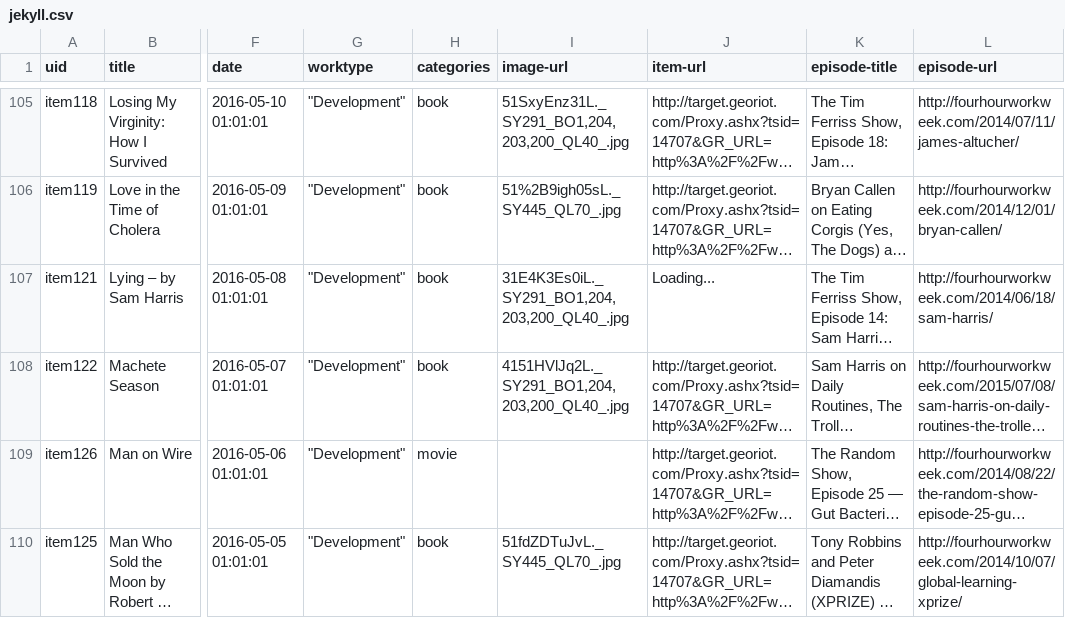
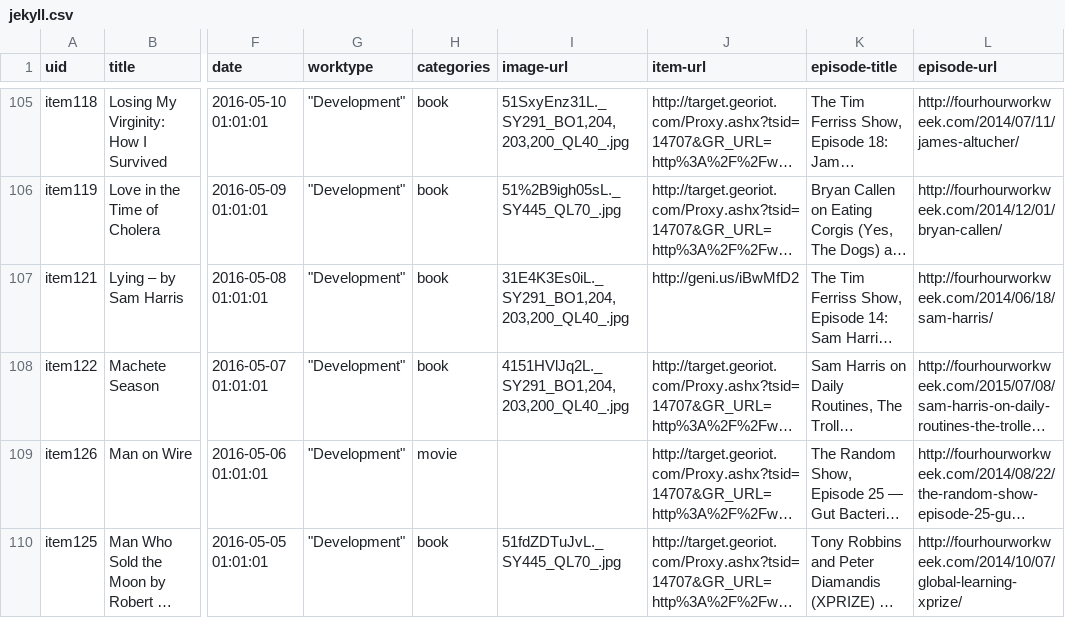
Before and after one commit to ronbak/fourhourbookclub, a CSV file: generate_posts/jekyll.csv, drawn as a sheet; only a part is shown, gaps mark what is left out; long unchanged cells end in …; the diff covers the shown part only; the diff names each change by its address in the sheet, - before the commit and + after, or states it on an @@ line.

Commit message:
fixed a couple of broken posts

```diff
--- a/generate_posts/jekyll.csv
+++ b/generate_posts/jekyll.csv
-J107 (item-url): Loading...
+J107 (item-url): http://geni.us/iBwMfD2
```
Also changed, not shown: 1 removed row and 1 edited cell elsewhere in this file, 3 other files.
